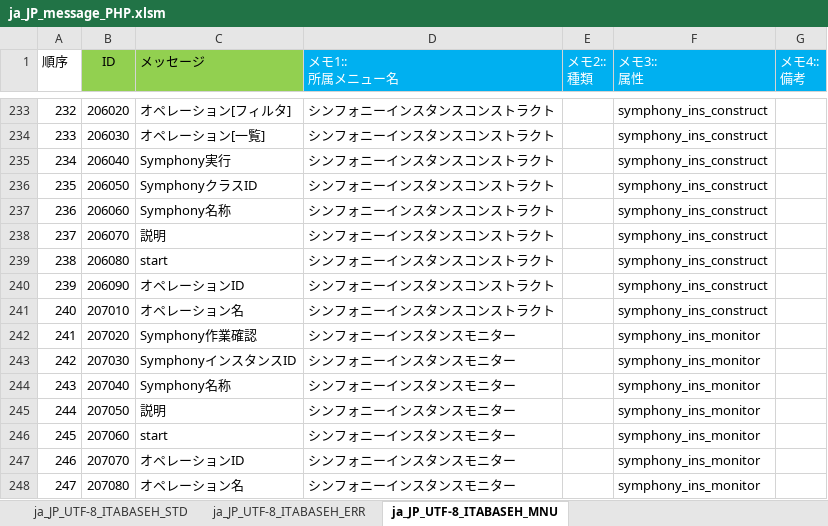
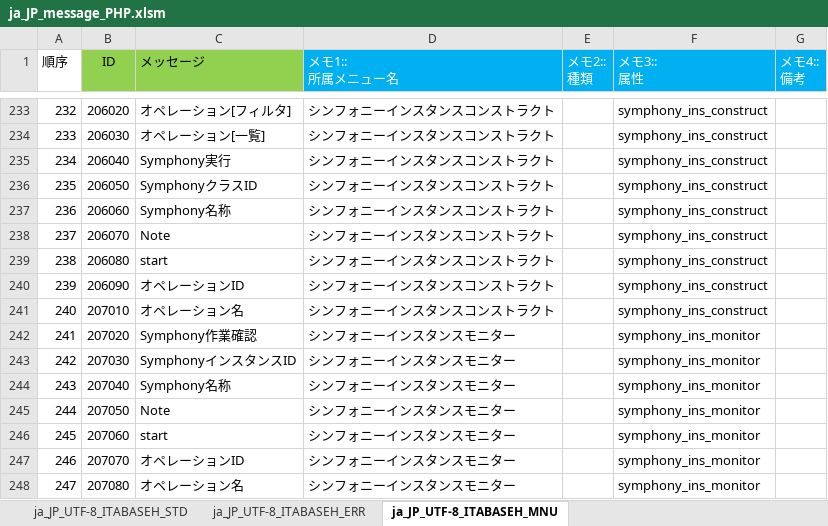
Before and after one commit to exastro-suite/it-automation, an Excel workbook: ky_message_seeds/ita_base/ja_JP_message_PHP.xlsm, sheet ja_JP_UTF-8_ITABASEH_MNU, drawn as a sheet; only a part is shown, gaps mark what is left out; values as stored, in another font and other column widths than the file's, no borders; conditional formats not drawn; the diff names each change by its address in the sheet, - before the commit and + after, or states it on an @@ line.

```diff
--- a/ky_message_seeds/ita_base/ja_JP_message_PHP.xlsm (sheet ja_JP_UTF-8_ITABASEH_MNU)
+++ b/ky_message_seeds/ita_base/ja_JP_message_PHP.xlsm (sheet ja_JP_UTF-8_ITABASEH_MNU)
-C238 (メッセージ): 説明
+C238 (メッセージ): Note
-C245 (メッセージ): 説明
+C245 (メッセージ): Note
```
Also changed, not shown: 5 other files.
